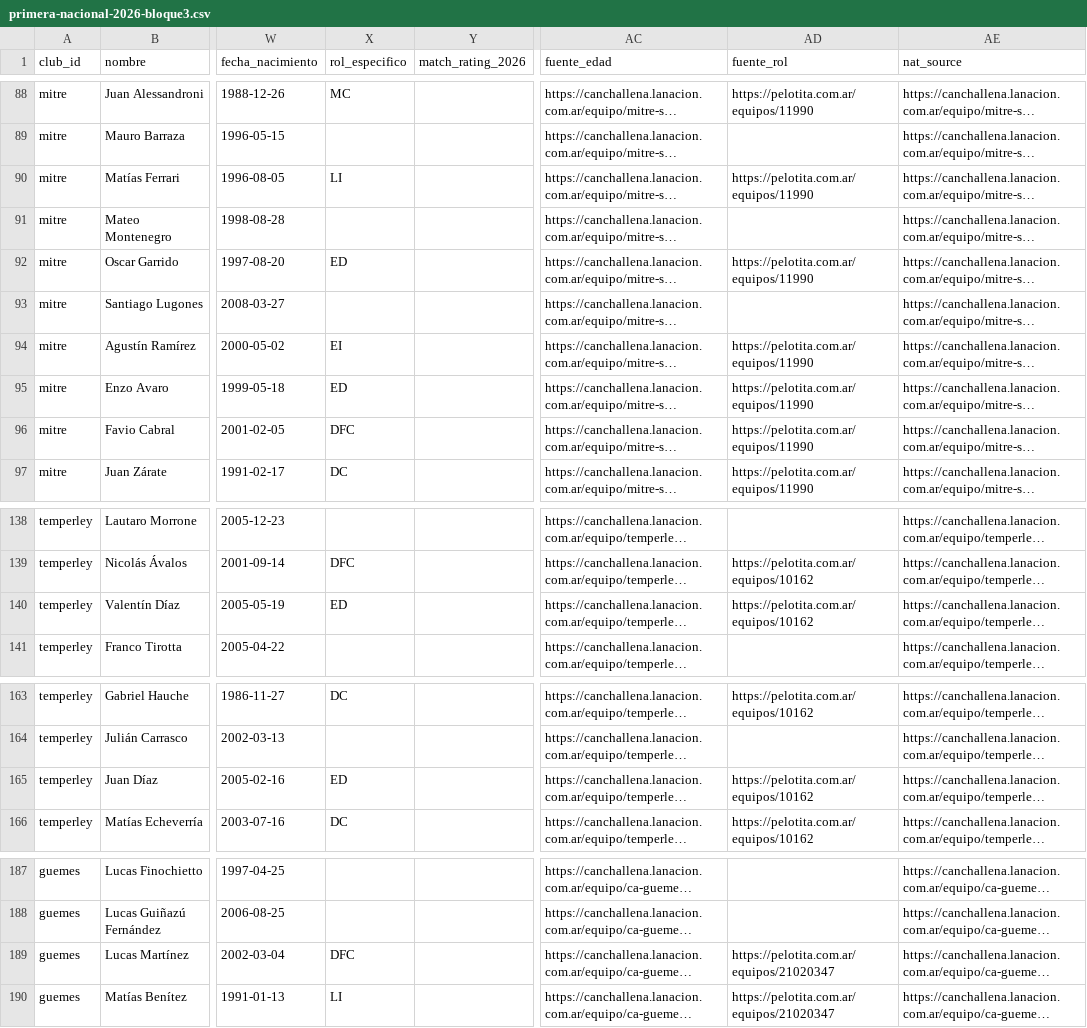
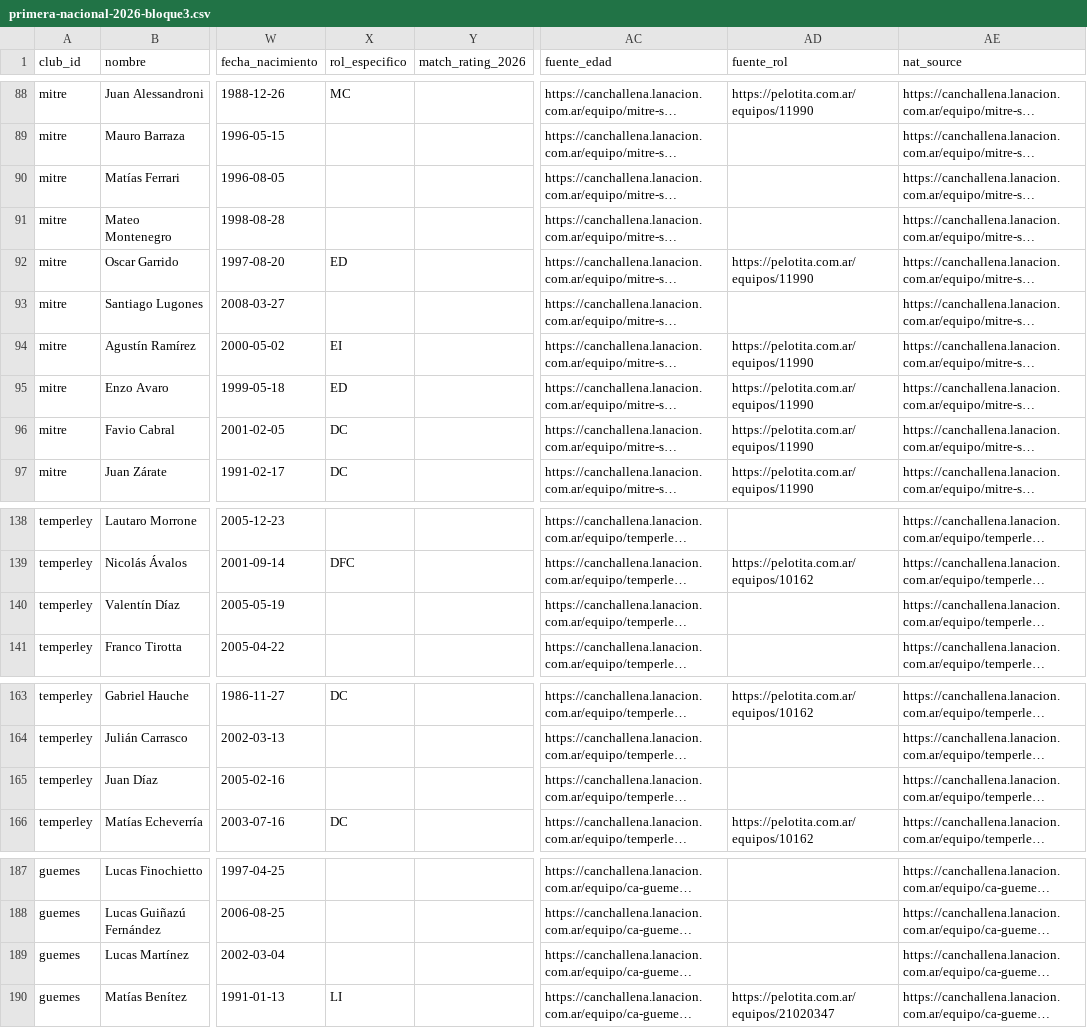
Before and after one commit to carp1901/liga-fc1, a CSV file: planteles/primera-nacional-2026-bloque3.csv, drawn as a sheet; only a part is shown, gaps mark what is left out; long unchanged cells end in …; the diff covers the shown part only; the diff names each change by its address in the sheet, - before the commit and + after, or states it on an @@ line.

Commit message:
Desambiguar roles específicos del bloque 3

```diff
--- a/planteles/primera-nacional-2026-bloque3.csv
+++ b/planteles/primera-nacional-2026-bloque3.csv
-X90 (rol_especifico): LI
+X90 (rol_especifico): (empty)
-AD90 (fuente_rol): https://pelotita.com.ar/equipos/11990
+AD90 (fuente_rol): (empty)
-X96 (rol_especifico): DFC
+X96 (rol_especifico): DC
-X140 (rol_especifico): ED
+X140 (rol_especifico): (empty)
-AD140 (fuente_rol): https://pelotita.com.ar/equipos/10162
+AD140 (fuente_rol): (empty)
-X165 (rol_especifico): ED
+X165 (rol_especifico): (empty)
-AD165 (fuente_rol): https://pelotita.com.ar/equipos/10162
+AD165 (fuente_rol): (empty)
-X189 (rol_especifico): DFC
+X189 (rol_especifico): (empty)
-AD189 (fuente_rol): https://pelotita.com.ar/equipos/21020347
+AD189 (fuente_rol): (empty)
```
Also changed, not shown: 1 edited cell elsewhere in this file.
